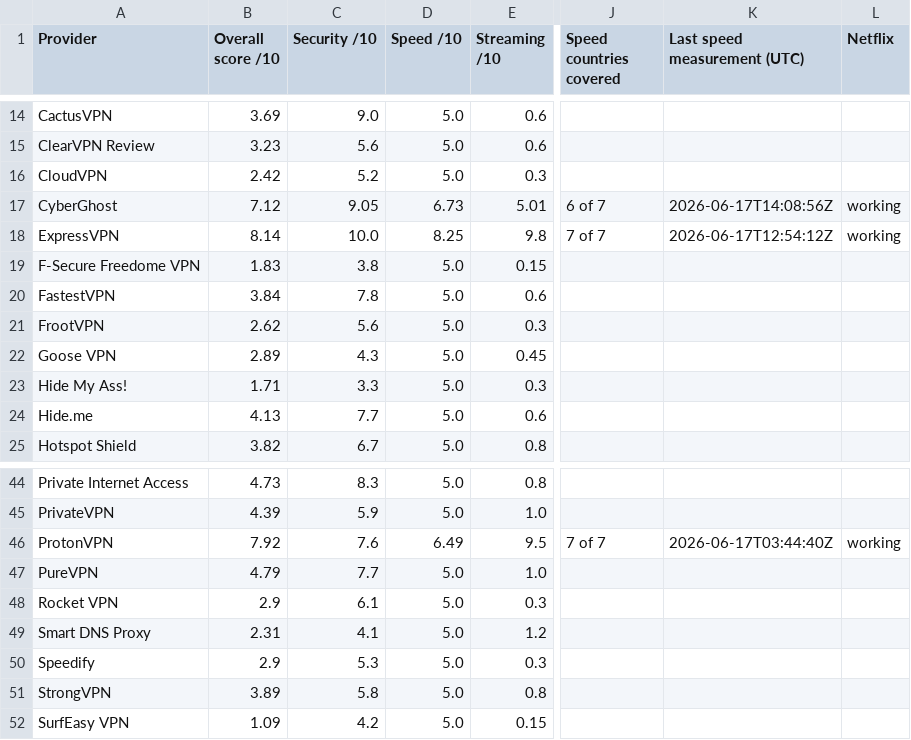
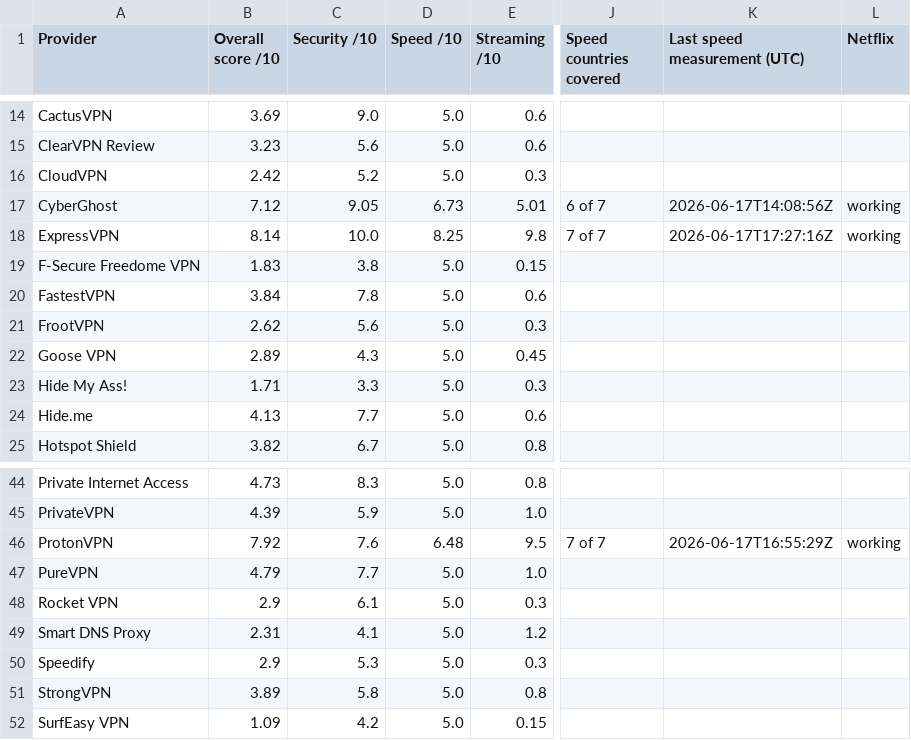
Before and after one commit to SeanMcGrathCT/comparitech-vpn-hub, a CSV file: Comparitech_Raw_Telemetry.csv, drawn as a sheet; only a part is shown, gaps mark what is left out; the diff names each change by its address in the sheet, - before the commit and + after, or states it on an @@ line.

```diff
--- a/Comparitech_Raw_Telemetry.csv
+++ b/Comparitech_Raw_Telemetry.csv
-K18 (Last speed measurement (UTC)): 2026-06-17T12:54:12Z
+K18 (Last speed measurement (UTC)): 2026-06-17T17:27:16Z
-D46 (Speed /10): 6.49
+D46 (Speed /10): 6.48
-K46 (Last speed measurement (UTC)): 2026-06-17T03:44:40Z
+K46 (Last speed measurement (UTC)): 2026-06-17T16:55:29Z
```
Also changed, not shown: Comparitech_Feature_Scores_Long.csv, 1 other file.
